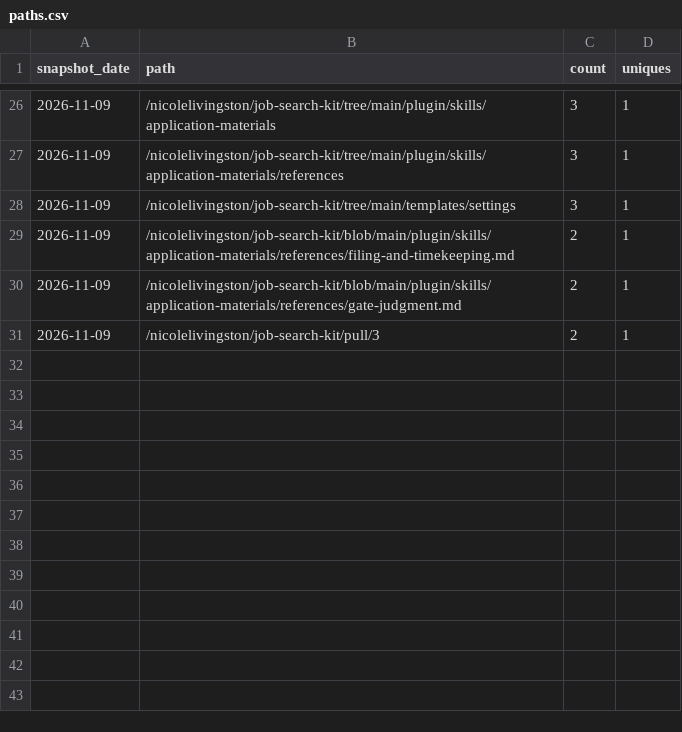
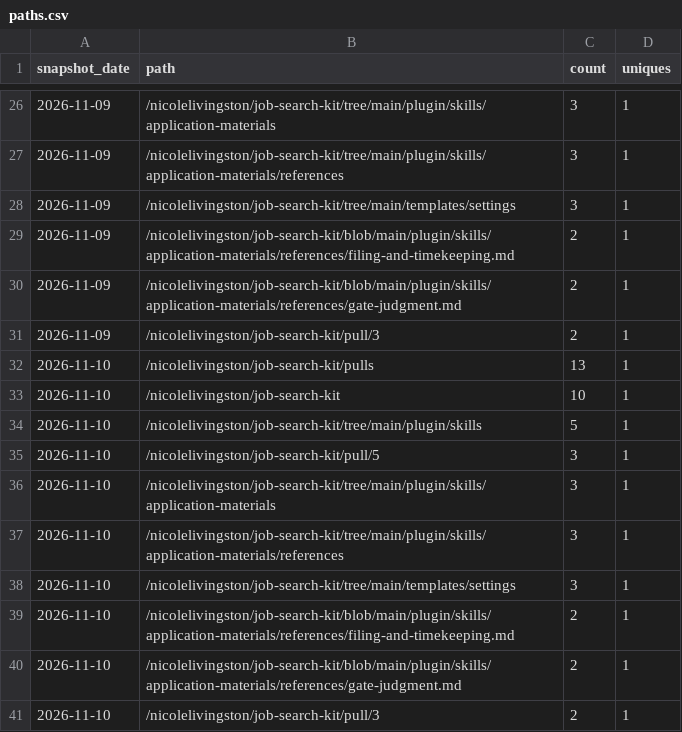
Before and after one commit to nicolelivingston/job-search-kit, a CSV file: traffic/paths.csv, drawn as a sheet; only a part is shown, gaps mark what is left out; the diff names each change by its address in the sheet, - before the commit and + after, or states it on an @@ line.

```diff
--- a/traffic/paths.csv
+++ b/traffic/paths.csv
+row 32: 2026-11-10 | /nicolelivingston/job-search-kit/pulls | 13 | 1
+row 33: 2026-11-10 | /nicolelivingston/job-search-kit | 10 | 1
+row 34: 2026-11-10 | /nicolelivingston/job-search-kit/tree/main/plugin/skills | 5 | 1
+row 35: 2026-11-10 | /nicolelivingston/job-search-kit/pull/5 | 3 | 1
+row 36: 2026-11-10 | /nicolelivingston/job-search-kit/tree/main/plugin/skills/application-materials | 3 | 1
+row 37: 2026-11-10 | /nicolelivingston/job-search-kit/tree/main/plugin/skills/application-materials/references | 3 | 1
+row 38: 2026-11-10 | /nicolelivingston/job-search-kit/tree/main/templates/settings | 3 | 1
+row 39: 2026-11-10 | /nicolelivingston/job-search-kit/blob/main/plugin/skills/application-materials/references/filing-and-timekeeping.md | 2 | 1
+row 40: 2026-11-10 | /nicolelivingston/job-search-kit/blob/main/plugin/skills/application-materials/references/gate-judgment.md | 2 | 1
+row 41: 2026-11-10 | /nicolelivingston/job-search-kit/pull/3 | 2 | 1
```
Also changed, not shown: traffic/clones.csv, traffic/views.csv, 1 other file.
